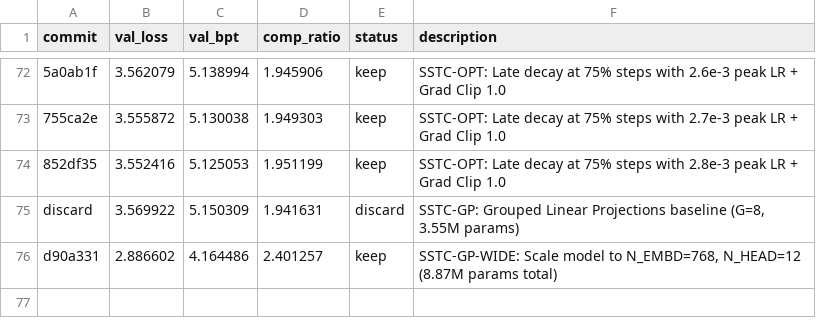
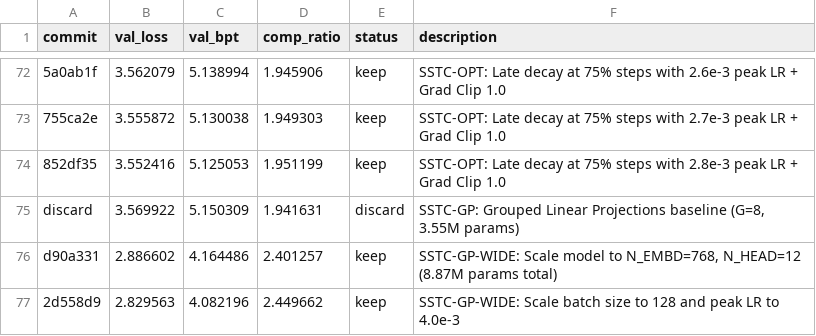
Before and after one commit to nat3058/commavq_autoresearch, a TSV file: commavq_autoresearch/results.tsv, drawn as a sheet; only a part is shown, gaps mark what is left out.

Commit message:
Update results.tsv for keep: SSTC-GP-WIDE: Scale batch size to 128 and peak LR to 4.0e-3

```diff
--- a/commavq_autoresearch/results.tsv
+++ b/commavq_autoresearch/results.tsv
@@ -76 +76,2 @@ discard	3.569922	5.150309	1.941631	discard	SSTC-GP: Grouped Linear Projections b
 d90a331	2.886602	4.164486	2.401257	keep	SSTC-GP-WIDE: Scale model to N_EMBD=768, N_HEAD=12 (8.87M params total)
+2d558d9	2.829563	4.082196	2.449662	keep	SSTC-GP-WIDE: Scale batch size to 128 and peak LR to 4.0e-3
```
